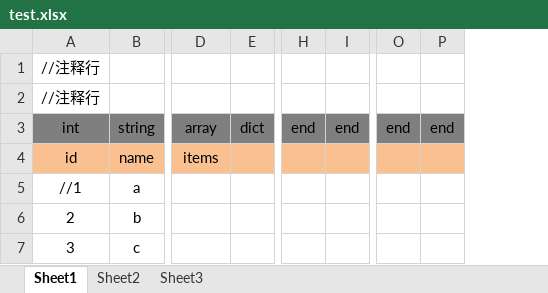
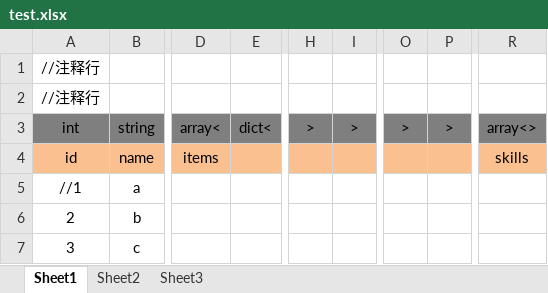
Before and after one commit to coderdreamworld/ai-love, an Excel workbook: test.xlsx, sheet Sheet1, drawn as a sheet; only a part is shown, gaps mark what is left out; values as stored, in another font and other column widths than the file's, no borders; removed rows and columns are numbered as before the commit, all else as after; the diff covers the shown part only; the diff names each change by its address in the sheet, - before the commit and + after, or states it on an @@ line.

```diff
--- a/test.xlsx (sheet Sheet1)
+++ b/test.xlsx (sheet Sheet1)
-column E, row 3: dict
+column E, row 3: dict<
-column H, row 3: end
-column I, row 3: end
+column H, row 3: >
+column I, row 3: >
-column O, row 3: end
-column P, row 3: end
+column O, row 3: >
+column P, row 3: >
+column R, rows 3-4: array<> | skills
-D3: array
+D3: array<
```
Also changed, not shown: 2 edited cells elsewhere in this sheet, 1 other file.
